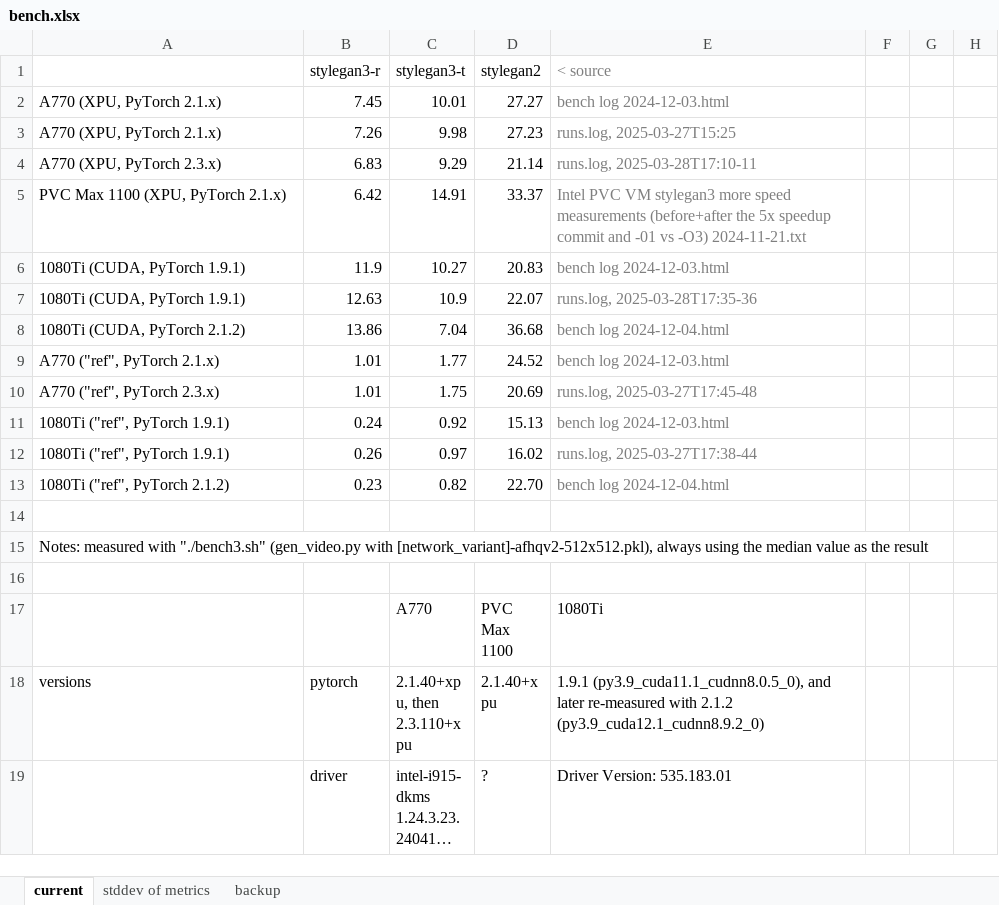
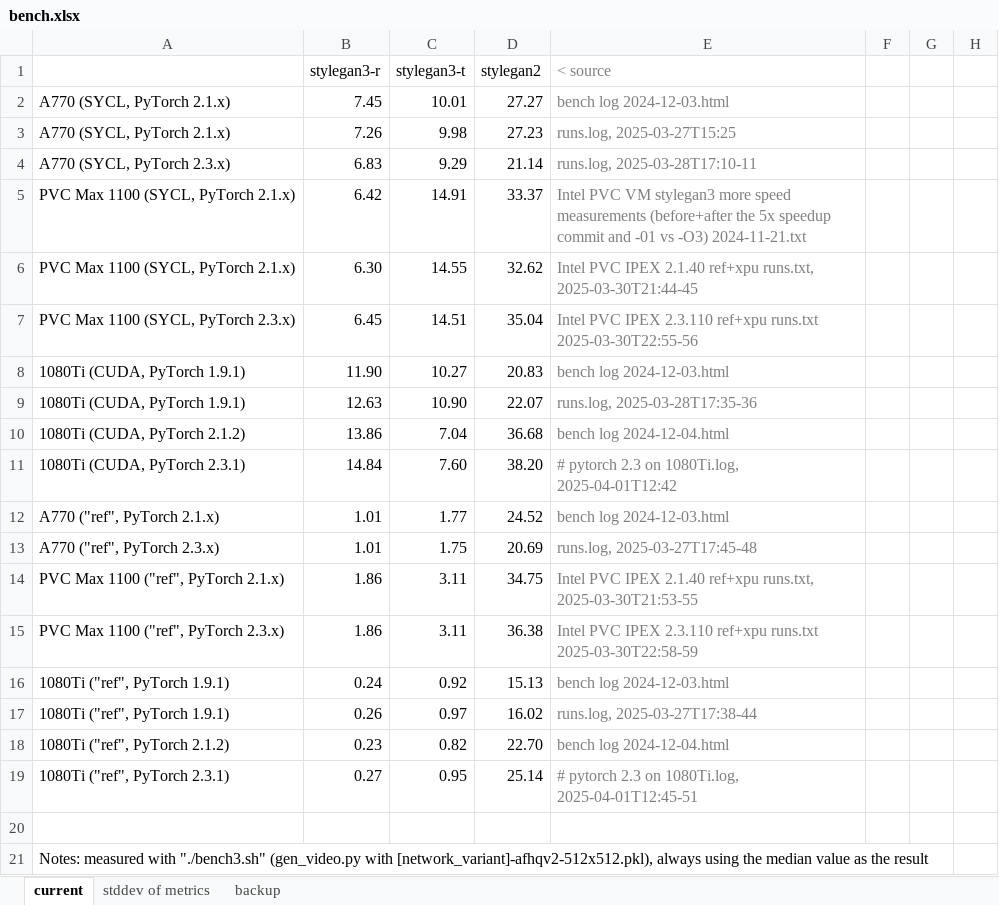
Before and after one commit to martinmCGG/stylegan3, an Excel workbook: bench.xlsx, sheet current, drawn as a sheet; only a part is shown; the shorter side is filled out with more unchanged rows; long unchanged cells end in …; values as stored, in another font and other column widths than the file's, no borders; charts and pictures not drawn; addresses are those after the commit; the diff covers the shown part only; the diff names each change by its address in the sheet, - before the commit and + after, or states it on an @@ line.

Commit message:
updated measurements, updated NV environment with the ~matching PyTorch version

```diff
--- a/bench.xlsx (sheet current)
+++ b/bench.xlsx (sheet current)
-A2:A3: A770 (XPU, PyTorch 2.1.x)
+A2:A3: A770 (SYCL, PyTorch 2.1.x)
-A4: A770 (XPU, PyTorch 2.3.x)
+A4: A770 (SYCL, PyTorch 2.3.x)
-A5: PVC Max 1100 (XPU, PyTorch 2.1.x)
+A5: PVC Max 1100 (SYCL, PyTorch 2.1.x)
+row 6: PVC Max 1100 (SYCL, PyTorch 2.1.x) | 6.30 | 14.55 | 32.62 | Intel PVC IPEX 2.1.40 ref+xpu runs.txt, 2025-03-30T21:44-45
+row 7: PVC Max 1100 (SYCL, PyTorch 2.3.x) | 6.45 | 14.51 | 35.04 | Intel PVC IPEX 2.3.110 ref+xpu runs.txt 2025-03-30T22:55-56
-B8 (stylegan3-r): 11.9
+B8 (stylegan3-r): 11.90
-C9 (stylegan3-t): 10.9
+C9 (stylegan3-t): 10.90
+row 11: 1080Ti (CUDA, PyTorch 2.3.1) | 14.84 | 7.60 | 38.20 | # pytorch 2.3 on 1080Ti.log, 2025-04-01T12:42
+row 14: PVC Max 1100 ("ref", PyTorch 2.1.x) | 1.86 | 3.11 | 34.75 | Intel PVC IPEX 2.1.40 ref+xpu runs.txt, 2025-03-30T21:53-55
+row 15: PVC Max 1100 ("ref", PyTorch 2.3.x) | 1.86 | 3.11 | 36.38 | Intel PVC IPEX 2.3.110 ref+xpu runs.txt 2025-03-30T22:58-59
+row 19: 1080Ti ("ref", PyTorch 2.3.1) | 0.27 | 0.95 | 25.14 | # pytorch 2.3 on 1080Ti.log, 2025-04-01T12:45-51
```
Also changed, not shown: 17 added rows and 9 edited cells elsewhere in this sheet, charts or pictures, 1 other file.
